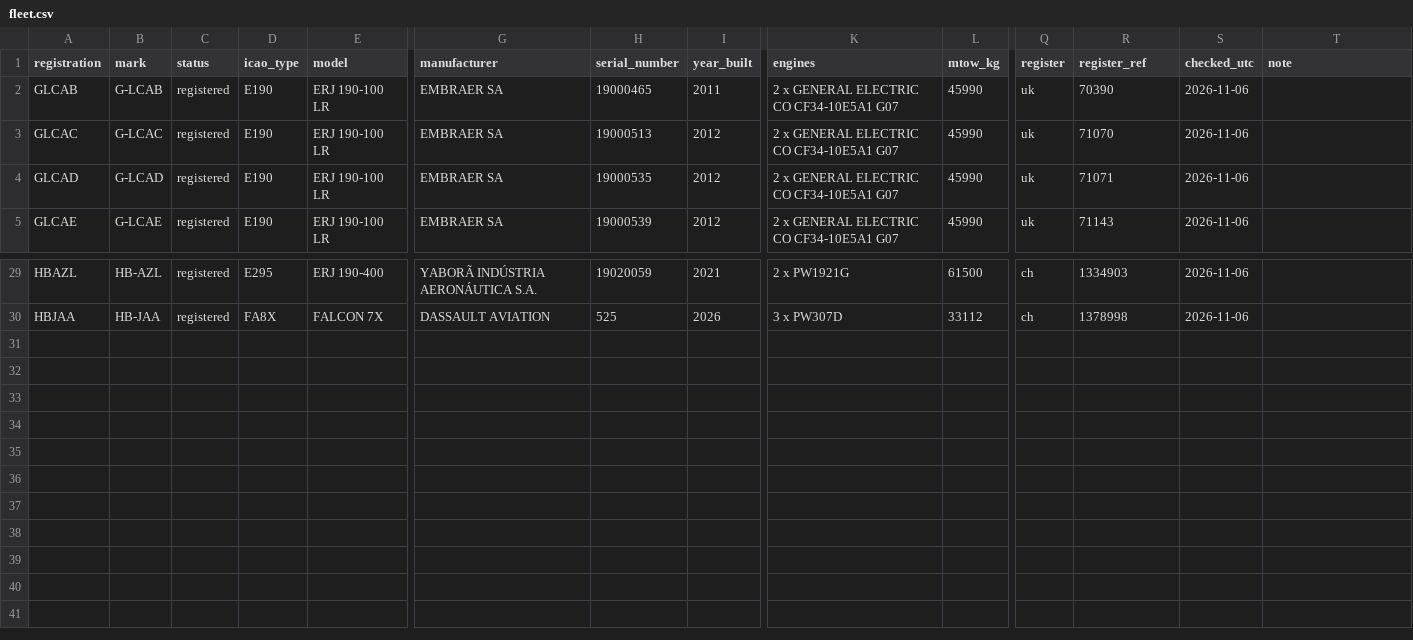
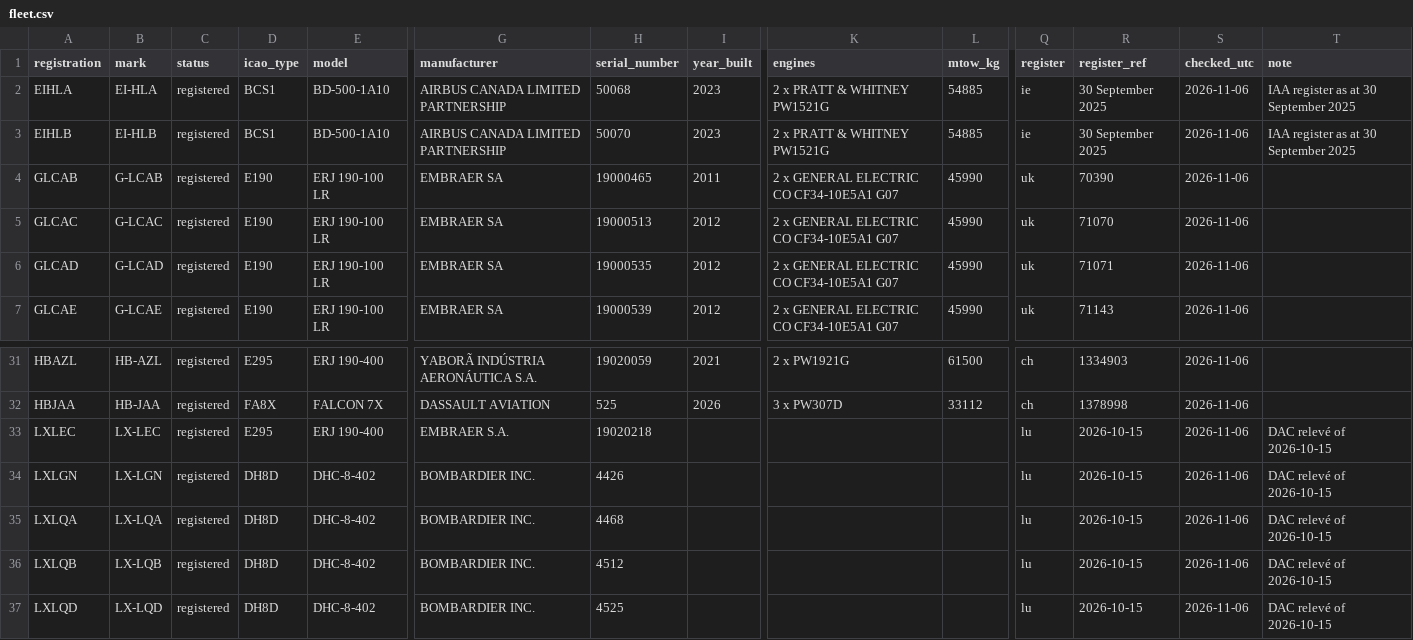
Before and after one commit to Softhook/noise, a CSV file: tools/survey/registry/fleet.csv, drawn as a sheet; only a part is shown, gaps mark what is left out; rows hold the shown columns only; the diff names each change by its address in the sheet, - before the commit and + after, or states it on an @@ line.

```diff
--- a/tools/survey/registry/fleet.csv
+++ b/tools/survey/registry/fleet.csv
+row 2: EIHLA | EI-HLA | registered | BCS1 | BD-500-1A10 | AIRBUS CANADA LIMITED PARTNERSHIP | 50068 | 2023 | 2 x PRATT & WHITNEY PW1521G | 54885 | ie | 30 September 2025 | 2026-11-06 | IAA register as at 30 September 2025
+row 3: EIHLB | EI-HLB | registered | BCS1 | BD-500-1A10 | AIRBUS CANADA LIMITED PARTNERSHIP | 50070 | 2023 | 2 x PRATT & WHITNEY PW1521G | 54885 | ie | 30 September 2025 | 2026-11-06 | IAA register as at 30 September 2025
+row 33: LXLEC | LX-LEC | registered | E295 | ERJ 190-400 | EMBRAER S.A. | 19020218 |  |  |  | lu | 2026-10-15 | 2026-11-06 | DAC relevé of 2026-10-15
+row 34: LXLGN | LX-LGN | registered | DH8D | DHC-8-402 | BOMBARDIER INC. | 4426 |  |  |  | lu | 2026-10-15 | 2026-11-06 | DAC relevé of 2026-10-15
+row 35: LXLQA | LX-LQA | registered | DH8D | DHC-8-402 | BOMBARDIER INC. | 4468 |  |  |  | lu | 2026-10-15 | 2026-11-06 | DAC relevé of 2026-10-15
+row 36: LXLQB | LX-LQB | registered | DH8D | DHC-8-402 | BOMBARDIER INC. | 4512 |  |  |  | lu | 2026-10-15 | 2026-11-06 | DAC relevé of 2026-10-15
+row 37: LXLQD | LX-LQD | registered | DH8D | DHC-8-402 | BOMBARDIER INC. | 4525 |  |  |  | lu | 2026-10-15 | 2026-11-06 | DAC relevé of 2026-10-15
```
Also changed, not shown: 5 other files.
